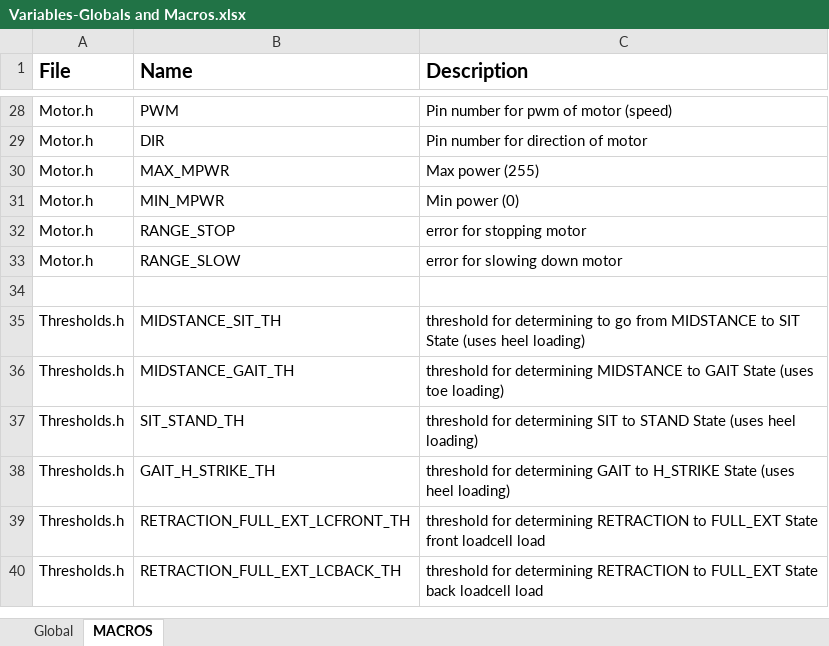
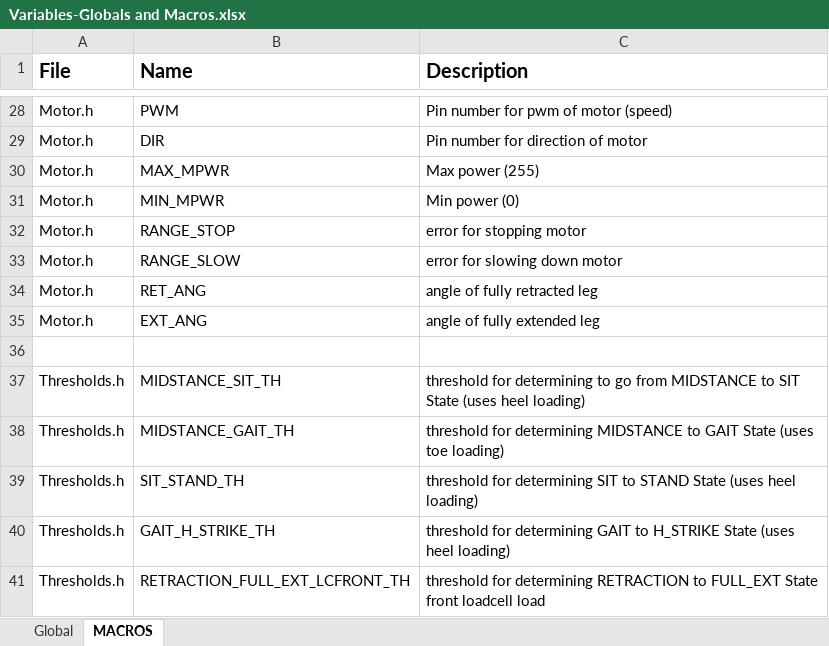
Before and after one commit to PackBionics/cybathlon-archive, an Excel workbook: Master Sketch/Variables-Globals and Macros.xlsx, sheet MACROS, drawn as a sheet; only a part is shown, gaps mark what is left out; the shorter side is filled out with more unchanged rows; values as stored, in another font and other column widths than the file's, no borders; the diff names each change by its address in the sheet, - before the commit and + after, or states it on an @@ line.

Commit message:
updated retracted in fsm

```diff
--- a/Master Sketch/Variables-Globals and Macros.xlsx (sheet MACROS)
+++ b/Master Sketch/Variables-Globals and Macros.xlsx (sheet MACROS)
+row 34: Motor.h | RET_ANG | angle of fully retracted leg
+row 35: Motor.h | EXT_ANG | angle of fully extended leg
```
Also changed, not shown: sheet Global, 4 other files.
